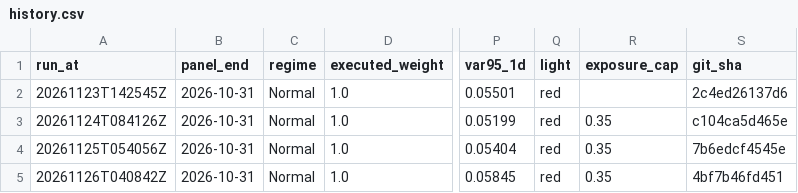
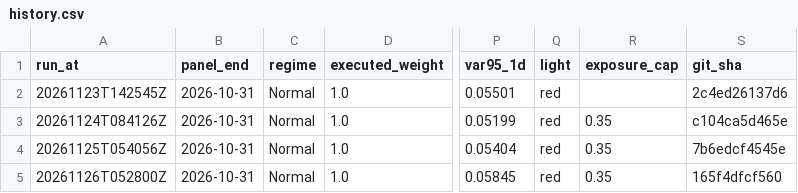
Before and after one commit to 9-Security/tech-cycle-dashboard, a CSV file: data/history.csv, drawn as a sheet; only a part is shown, gaps mark what is left out; the diff names each change by its address in the sheet, - before the commit and + after, or states it on an @@ line.

```diff
--- a/data/history.csv
+++ b/data/history.csv
-A5 (run_at): 20261126T040842Z
+A5 (run_at): 20261126T052800Z
-S5 (git_sha): 4bf7b46fd451
+S5 (git_sha): 165f4dfcf560
```
Also changed, not shown: data/panel_monthly.csv, 14 other files.
